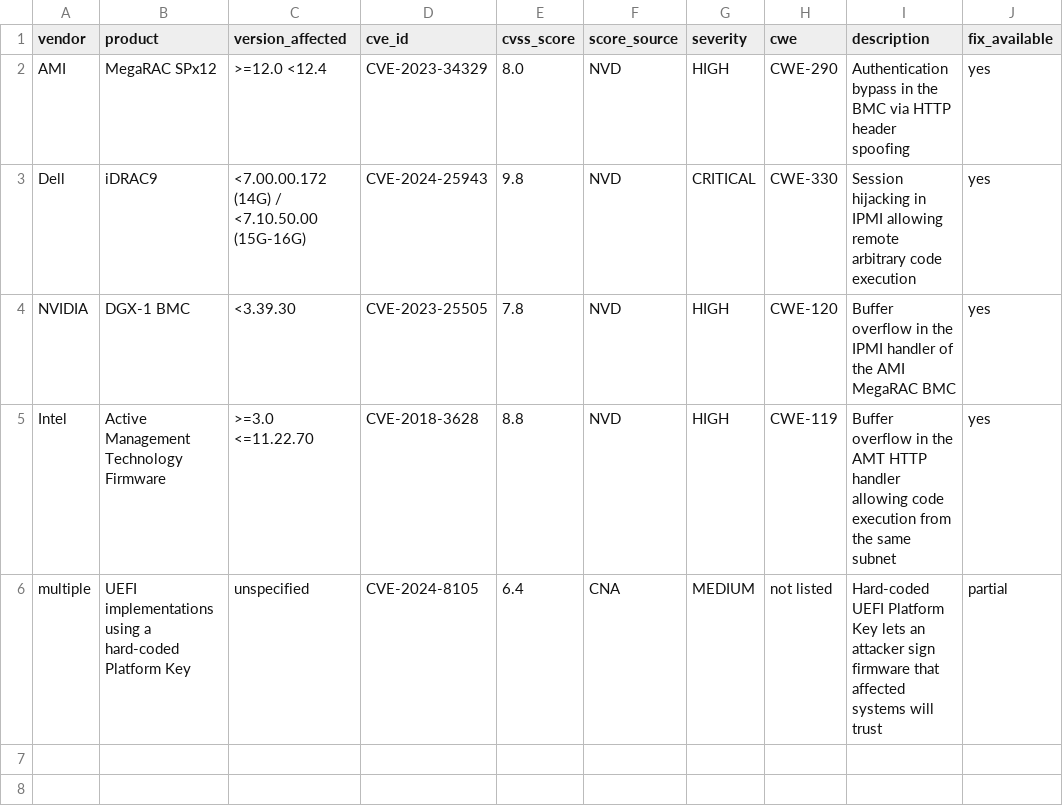
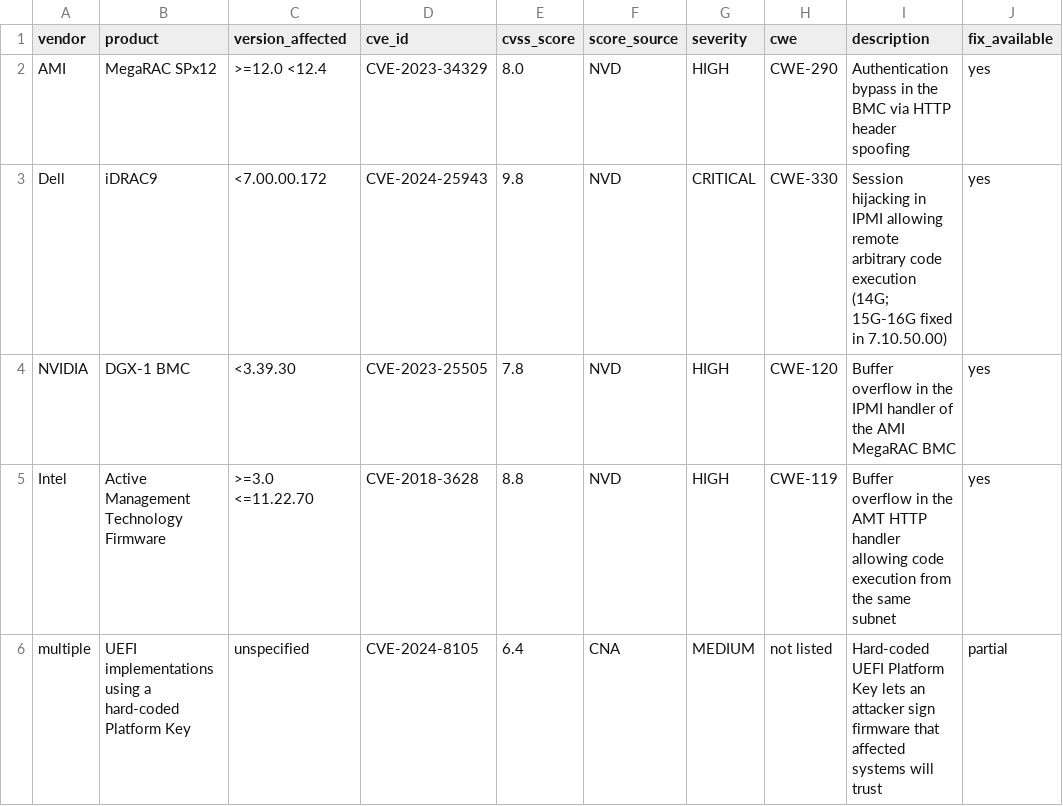
Before and after one commit to FatimaAlkaabi098/supply-chain-risk-tool, a CSV file: data/cve_dataset.csv, drawn as a sheet.

```diff
--- a/data/cve_dataset.csv
+++ b/data/cve_dataset.csv
@@ -2,3 +2,3 @@ vendor,product,version_affected,cve_id,cvss_score,score_source,severity,cwe,desc
 AMI,MegaRAC SPx12,>=12.0 <12.4,CVE-2023-34329,8.0,NVD,HIGH,CWE-290,Authentication bypass in the BMC via HTTP header spoofing,yes
-Dell,iDRAC9,<7.00.00.172 (14G) / <7.10.50.00 (15G-16G),CVE-2024-25943,9.8,NVD,CRITICAL,CWE-330,Session hijacking in IPMI allowing remote arbitrary code execution,yes
+Dell,iDRAC9,<7.00.00.172,CVE-2024-25943,9.8,NVD,CRITICAL,CWE-330,Session hijacking in IPMI allowing remote arbitrary code execution (14G; 15G-16G fixed in 7.10.50.00),yes
 NVIDIA,DGX-1 BMC,<3.39.30,CVE-2023-25505,7.8,NVD,HIGH,CWE-120,Buffer overflow in the IPMI handler of the AMI MegaRAC BMC,yes
```
Also changed, not shown: 4 other files.
